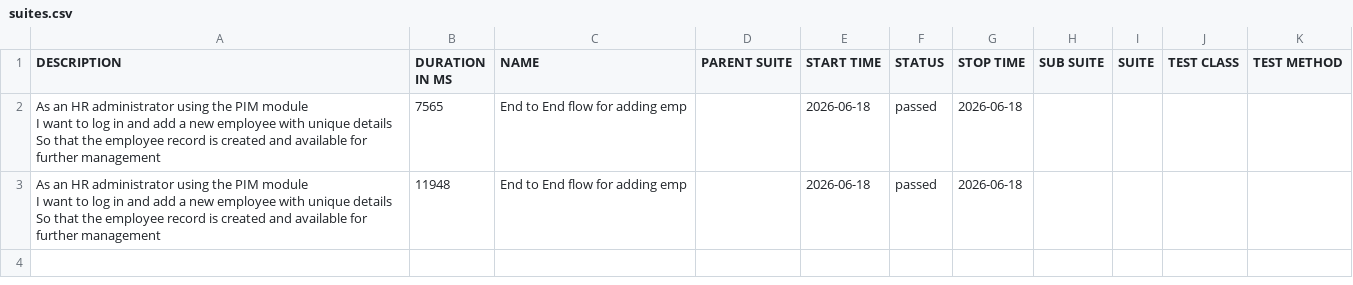
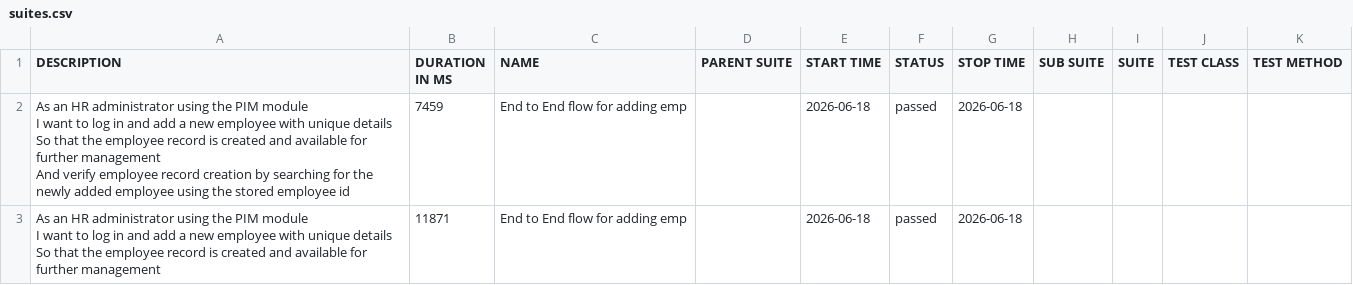
Before and after one commit to qtpsudhakar/psd-agentic, a CSV file: allure/data/suites.csv, drawn as a sheet.

```diff
--- a/allure/data/suites.csv
+++ b/allure/data/suites.csv
@@ -1,7 +1,8 @@
 "DESCRIPTION","DURATION IN MS","NAME","PARENT SUITE","START TIME","STATUS","STOP TIME","SUB SUITE","SUITE","TEST CLASS","TEST METHOD"
-"As an HR administrator using the PIM module
-  I want to log in and add a new employee with unique details
-  So that the employee record is created and available for further management","7565","End to End flow for adding emp","","2026-06-18","passed","2026-06-18","","","",""
-"As an HR administrator using the PIM module
-  I want to log in and add a new employee with unique details
-  So that the employee record is created and available for further management","11948","End to End flow for adding emp","","2026-06-18","passed","2026-06-18","","","",""
+"As an HR administrator using the PIM module
+  I want to log in and add a new employee with unique details
+  So that the employee record is created and available for further management
+  And verify employee record creation by searching for the newly added employee using the stored employee id","7459","End to End flow for adding emp","","2026-06-18","passed","2026-06-18","","","",""
+"As an HR administrator using the PIM module
+  I want to log in and add a new employee with unique details
+  So that the employee record is created and available for further management","11871","End to End flow for adding emp","","2026-06-18","passed","2026-06-18","","","",""
```
Also changed, not shown: 23 other files.
